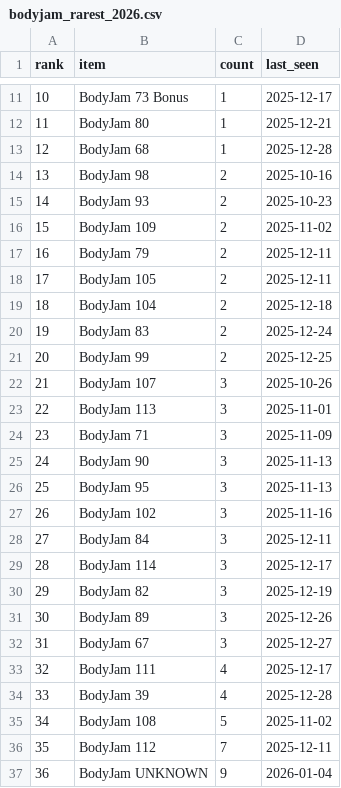
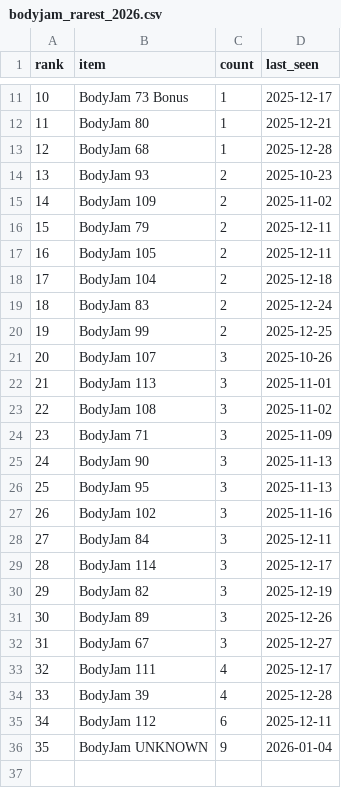
Before and after one commit to ThunderRJ/dance-schedule, a CSV file: docs/stats/bodyjam_rarest_2026.csv, drawn as a sheet; only a part is shown, gaps mark what is left out; removed rows and columns are numbered as before the commit, all else as after; the diff names each change by its address in the sheet, - before the commit and + after, or states it on an @@ line.

```diff
--- a/docs/stats/bodyjam_rarest_2026.csv
+++ b/docs/stats/bodyjam_rarest_2026.csv
-row 14: 13 | BodyJam 98 | 2 | 2025-10-16
@@ column A (rank) renumbered from row 14 down @@
+row 23: 22 | BodyJam 108 | 3 | 2025-11-02
-row 35: 34 | BodyJam 108 | 5 | 2025-11-02
-C35 (count): 7
+C35 (count): 6
```
Also changed, not shown: 4 other files.
